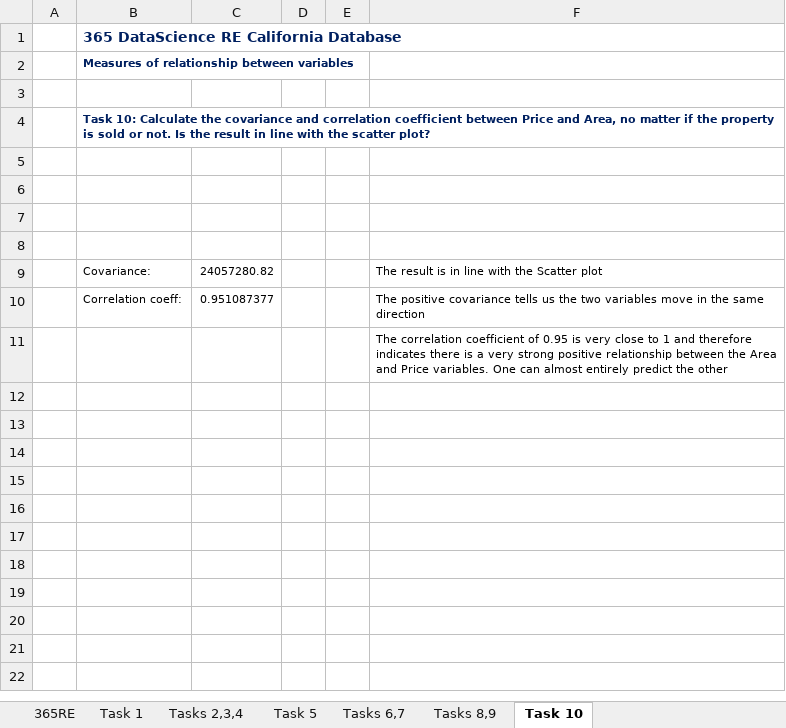
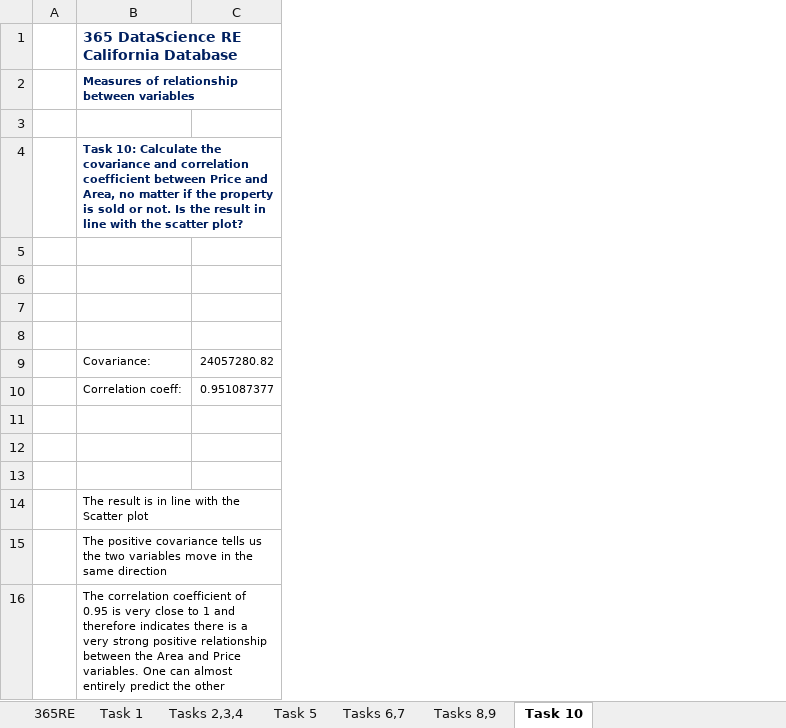
Before and after one commit to KevinCollazos64/365-Data-Science-Course-Excel-Work, an Excel workbook: 2.13.Practical-example.Descriptive-statistics-exercise.xlsx, sheet Task 10, drawn as a sheet; values as stored, in another font and other column widths than the file's, no borders; removed rows and columns are numbered as before the commit, all else as after; the diff names each change by its address in the sheet, - before the commit and + after, or states it on an @@ line.

```diff
--- a/2.13.Practical-example.Descriptive-statistics-exercise.xlsx (sheet Task 10)
+++ b/2.13.Practical-example.Descriptive-statistics-exercise.xlsx (sheet Task 10)
-column D, empty
-column E, empty
-column F, rows 9-11: The result is in line with the Scatter plot | The positive covariance tells us the two variables move in the same direction | The correlation coefficient of 0.95 is very close to 1 and therefore indicates there is a very strong positive relationship between the Area and Price variables. One can almost entirely predict the other
+row 12: (empty)
+row 13: (empty)
+row 14:  | The result is in line with the Scatter plot
+row 15:  | The positive covariance tells us the two variables move in the same direction
+row 16:  | The correlation coefficient of 0.95 is very close to 1 and therefore indicates there is a very strong positive relationship between the Area and Price variables. One can almost entirely predict the other
```
Also changed, not shown: sheet Task 1, sheet Tasks 2,3,4, sheet Task 5, sheet Tasks 8,9, charts or pictures, 2.11.Covariance-exercise.xlsx, 2.3.Categorical-variables.Visualization-techniques-exercise.xlsx, 17 other files.
